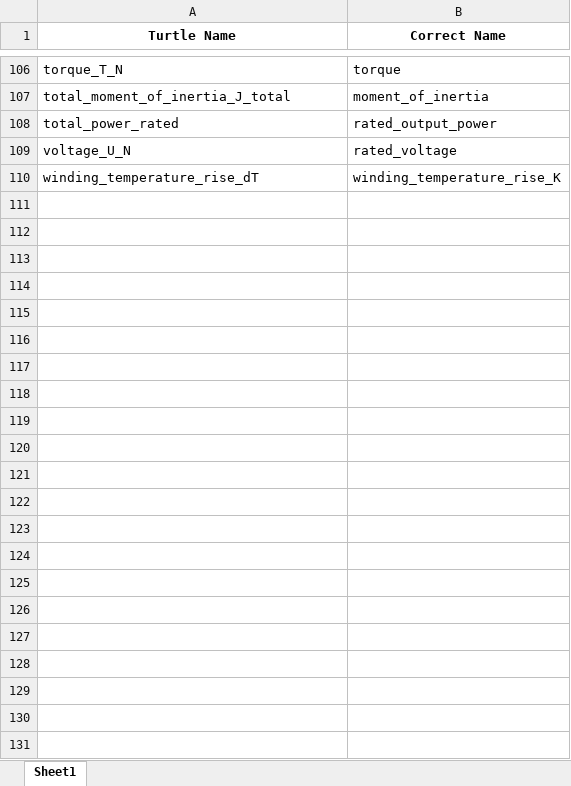
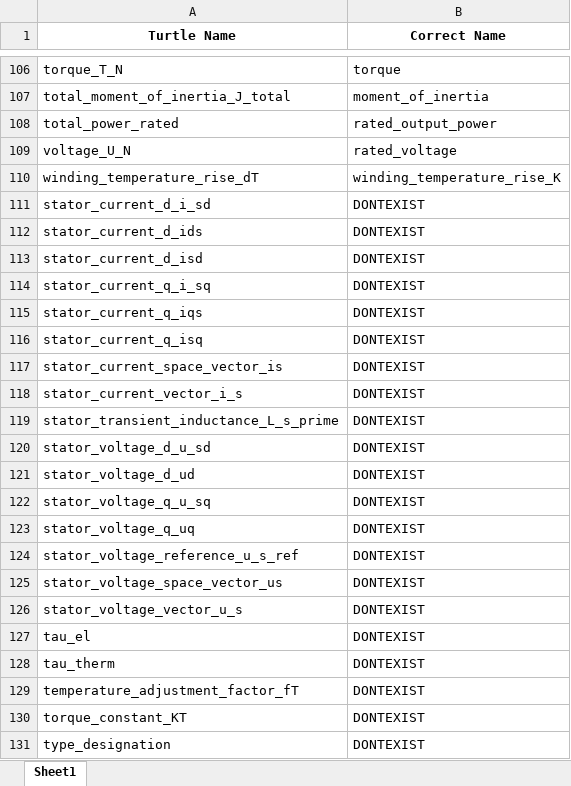
Before and after one commit to saadahmedrana/SHIP-ONTOLOGY, an Excel workbook: TESTFILES/ECMSPIPELINE/CorrectNamesMappings.xlsx, sheet Sheet1, drawn as a sheet; only a part is shown, gaps mark what is left out; values as stored, in another font and other column widths than the file's, no borders; the diff names each change by its address in the sheet, - before the commit and + after, or states it on an @@ line.

```diff
--- a/TESTFILES/ECMSPIPELINE/CorrectNamesMappings.xlsx (sheet Sheet1)
+++ b/TESTFILES/ECMSPIPELINE/CorrectNamesMappings.xlsx (sheet Sheet1)
+row 111: stator_current_d_i_sd | DONTEXIST
+row 112: stator_current_d_ids | DONTEXIST
+row 113: stator_current_d_isd | DONTEXIST
+row 114: stator_current_q_i_sq | DONTEXIST
+row 115: stator_current_q_iqs | DONTEXIST
+row 116: stator_current_q_isq | DONTEXIST
+row 117: stator_current_space_vector_is | DONTEXIST
+row 118: stator_current_vector_i_s | DONTEXIST
+row 119: stator_transient_inductance_L_s_prime | DONTEXIST
+row 120: stator_voltage_d_u_sd | DONTEXIST
+row 121: stator_voltage_d_ud | DONTEXIST
+row 122: stator_voltage_q_u_sq | DONTEXIST
+row 123: stator_voltage_q_uq | DONTEXIST
+row 124: stator_voltage_reference_u_s_ref | DONTEXIST
+row 125: stator_voltage_space_vector_us | DONTEXIST
+row 126: stator_voltage_vector_u_s | DONTEXIST
+row 127: tau_el | DONTEXIST
+row 128: tau_therm | DONTEXIST
+row 129: temperature_adjustment_factor_fT | DONTEXIST
+row 130: torque_constant_KT | DONTEXIST
+row 131: type_designation | DONTEXIST
```
Also changed, not shown: 19 other files.
